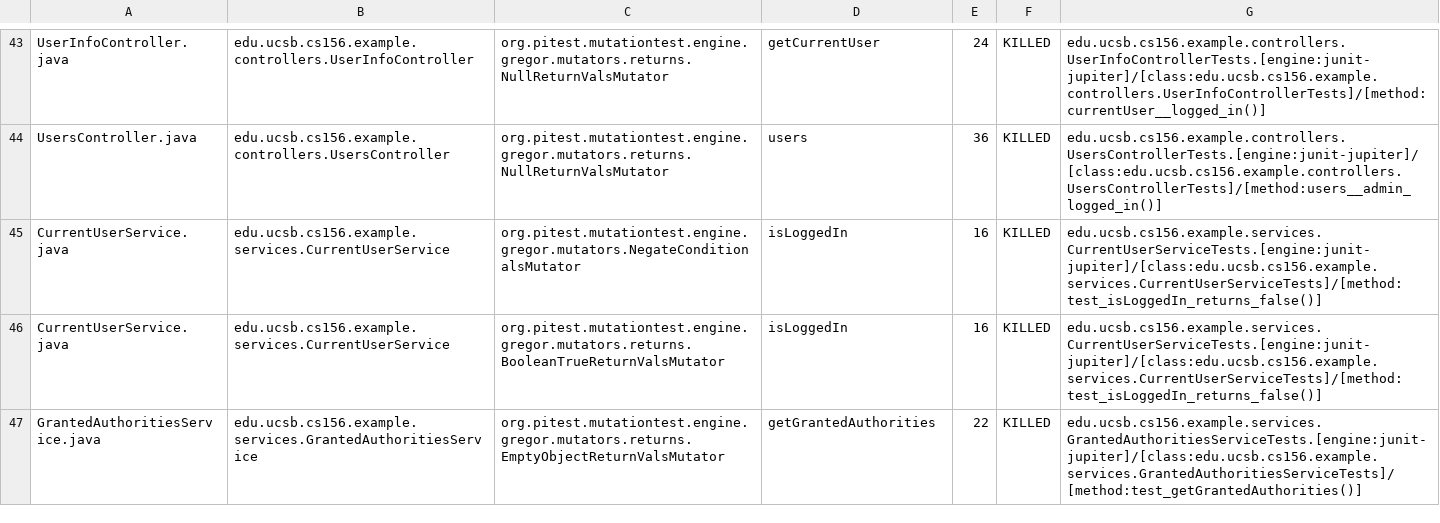
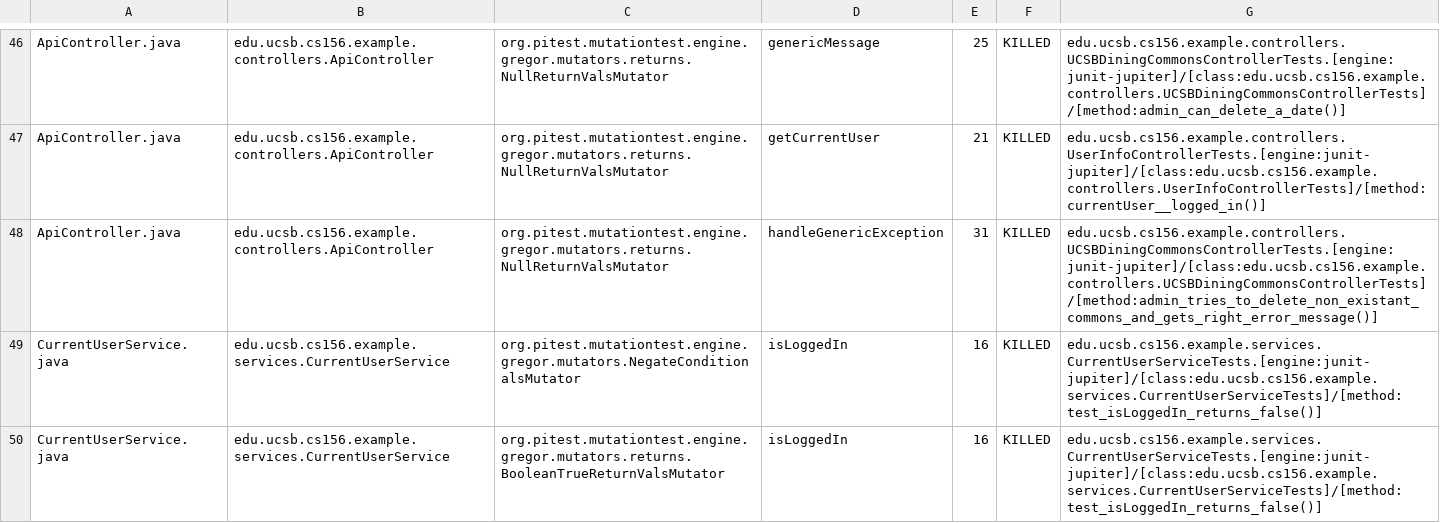
Before and after one commit to ucsb-cs156-w24/team02-w24-7pm-2, a CSV file: pitest/mutations.csv, drawn as a sheet; only a part is shown, gaps mark what is left out; the shorter side is filled out with more unchanged rows; addresses are those after the commit; the diff covers the shown part only; the diff names each change by its address in the sheet, - before the commit and + after, or states it on an @@ line.

Commit message:
Deploying to gh-pages from @ ucsb-cs156-w24/team02-w24-7pm-2@ab4699480edd59ab8ab472705b8be45413ddcf56 🚀

```diff
--- a/pitest/mutations.csv
+++ b/pitest/mutations.csv
-A46: UserInfoController.java
+A46: ApiController.java
-B46: edu.ucsb.cs156.example.controllers.UserInfoController
+B46: edu.ucsb.cs156.example.controllers.ApiController
-D46: getCurrentUser
+D46: genericMessage
-E46: 24
+E46: 25
-G46: edu.ucsb.cs156.example.controllers.UserInfoControllerTests.[engine:junit-jupiter]/[class:edu.ucsb.cs156.example.controllers.UserInfoControllerTests]/[method:currentUser__logged_in()]
+G46: edu.ucsb.cs156.example.controllers.UCSBDiningCommonsControllerTests.[engine:junit-jupiter]/[class:edu.ucsb.cs156.example.controllers.UCSBDiningCommonsControllerTests]/[method:admin_can_delete_a_date()]
@@ row 2 moved to row 47: ApiController.java @@
-A48: UsersController.java
+A48: ApiController.java
-B48: edu.ucsb.cs156.example.controllers.UsersController
+B48: edu.ucsb.cs156.example.controllers.ApiController
-D48: users
+D48: handleGenericException
-E48: 36
+E48: 31
-G48: edu.ucsb.cs156.example.controllers.UsersControllerTests.[engine:junit-jupiter]/[class:edu.ucsb.cs156.example.controllers.UsersControllerTests]/[method:users__admin_logged_in()]
+G48: edu.ucsb.cs156.example.controllers.UCSBDiningCommonsControllerTests.[engine:junit-jupiter]/[class:edu.ucsb.cs156.example.controllers.UCSBDiningCommonsControllerTests]/[method:admin_tries_to_delete_non_existant_commons_and_gets_right_error_message()]
```
Also changed, not shown: 9 added rows, 9 removed rows and 19 moved rows elsewhere in this file, 12 other files.
